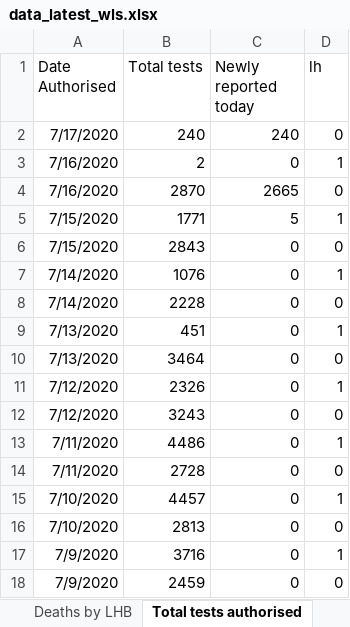
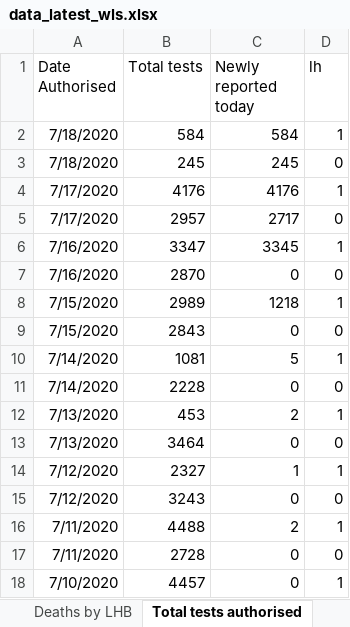
Before and after one commit to airallergy/covid-19-choropleth-map-uk, an Excel workbook: data/csv/src/data_latest_wls.xlsx, sheet Total tests authorised, drawn as a sheet; only a part is shown; the shorter side is filled out with more unchanged rows; values as stored, in another font and other column widths than the file's, no borders; removed rows and columns are numbered as before the commit, all else as after; the diff names each change by its address in the sheet, - before the commit and + after, or states it on an @@ line.

```diff
--- a/data/csv/src/data_latest_wls.xlsx (sheet Total tests authorised)
+++ b/data/csv/src/data_latest_wls.xlsx (sheet Total tests authorised)
-row 2: 7/17/2020 | 240 | 240 | 0
-row 3: 7/16/2020 | 2 | 0 | 1
+row 2: 7/18/2020 | 584 | 584 | 1
+row 3: 7/18/2020 | 245 | 245 | 0
+row 4: 7/17/2020 | 4176 | 4176 | 1
+row 5: 7/17/2020 | 2957 | 2717 | 0
+row 6: 7/16/2020 | 3347 | 3345 | 1
-C7 (Newly reported today): 2665
+C7 (Newly reported today): 0
-B8 (Total tests): 1771
+B8 (Total tests): 2989
-C8 (Newly reported today): 5
+C8 (Newly reported today): 1218
-B10 (Total tests): 1076
+B10 (Total tests): 1081
-C10 (Newly reported today): 0
+C10 (Newly reported today): 5
-B12 (Total tests): 451
+B12 (Total tests): 453
-C12 (Newly reported today): 0
+C12 (Newly reported today): 2
-B14 (Total tests): 2326
+B14 (Total tests): 2327
-C14 (Newly reported today): 0
+C14 (Newly reported today): 1
-B16 (Total tests): 4486
+B16 (Total tests): 4488
-C16 (Newly reported today): 0
+C16 (Newly reported today): 2
```
Also changed, not shown: sheet Tests by specimen date, sheet Age and sex distribution, sheet Headline summary, sheet Deaths by date, sheet Deaths by LHB, sheet Contents, charts or pictures, data/csv/src/data_latest_sct.xlsx, 10 other files.
